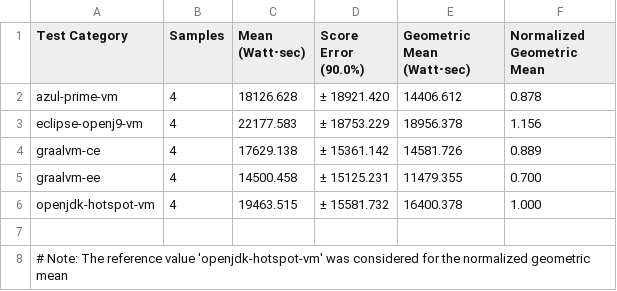
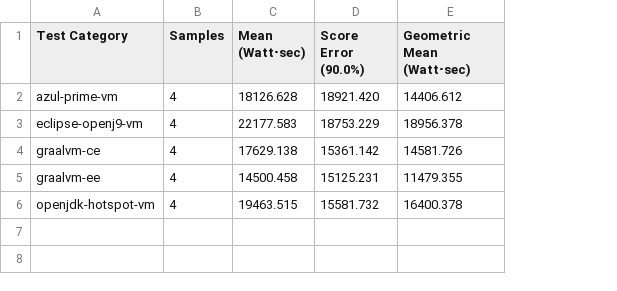
Before and after one commit to ionutbalosin/jvm-energy-consumption, a CSV file: renaissance/results/linux/x86_64/jdk-17/power-consumption/power-reports.csv, drawn as a sheet; the diff names each change by its address in the sheet, - before the commit and + after, or states it on an @@ line.

```diff
--- a/renaissance/results/linux/x86_64/jdk-17/power-consumption/power-reports.csv
+++ b/renaissance/results/linux/x86_64/jdk-17/power-consumption/power-reports.csv
-column F (Normalized Geometric Mean), rows 2-6: 0.878 | 1.156 | 0.889 | 0.700 | 1.000
-D2 (Score Error (90.0%)): ± 18921.420
+D2 (Score Error (90.0%)): 18921.420
-D3 (Score Error (90.0%)): ± 18753.229
+D3 (Score Error (90.0%)): 18753.229
-D4 (Score Error (90.0%)): ± 15361.142
+D4 (Score Error (90.0%)): 15361.142
-D5 (Score Error (90.0%)): ± 15125.231
+D5 (Score Error (90.0%)): 15125.231
-D6 (Score Error (90.0%)): ± 15581.732
+D6 (Score Error (90.0%)): 15581.732
-row 7: (empty)
-row 8: # Note: The reference value 'openjdk-hotspot-vm' was considered for the normalized geometric mean
```
Also changed, not shown: java-samples/results/linux/x86_64/jdk-17/LoggingPatterns/power-consumption/power-reports.csv, java-samples/results/linux/x86_64/jdk-17/MemoryAccessPatterns/power-consumption/power-reports.csv, 8 other files.
